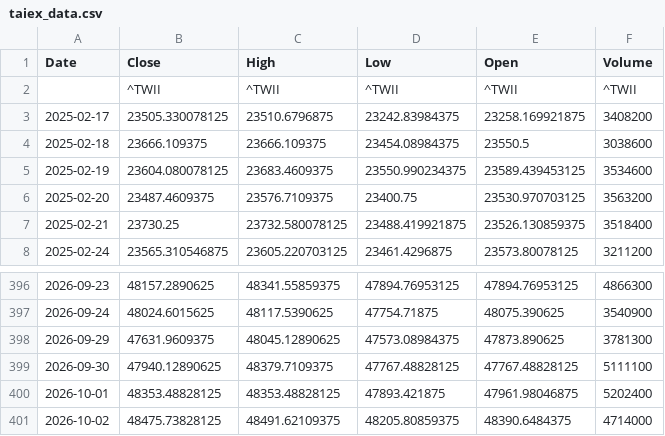
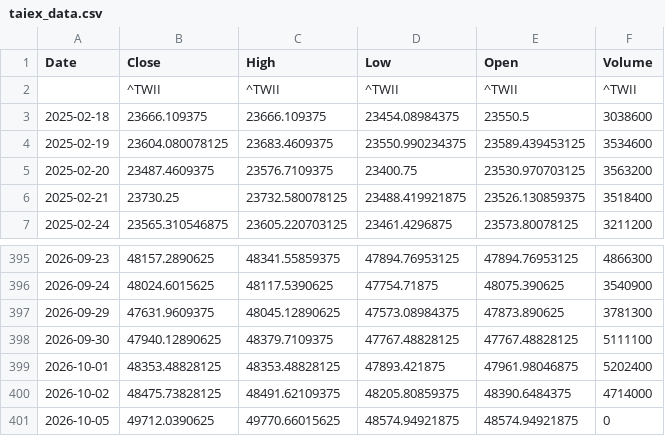
Before and after one commit to klee6153/my-stock-quant, a CSV file: taiex_data.csv, drawn as a sheet; only a part is shown, gaps mark what is left out; removed rows and columns are numbered as before the commit, all else as after; the diff names each change by its address in the sheet, - before the commit and + after, or states it on an @@ line.

```diff
--- a/taiex_data.csv
+++ b/taiex_data.csv
-row 3: 2025-02-17 | 23505.330078125 | 23510.6796875 | 23242.83984375 | 23258.169921875 | 3408200
+row 401: 2026-10-05 | 49712.0390625 | 49770.66015625 | 48574.94921875 | 48574.94921875 | 0
```
